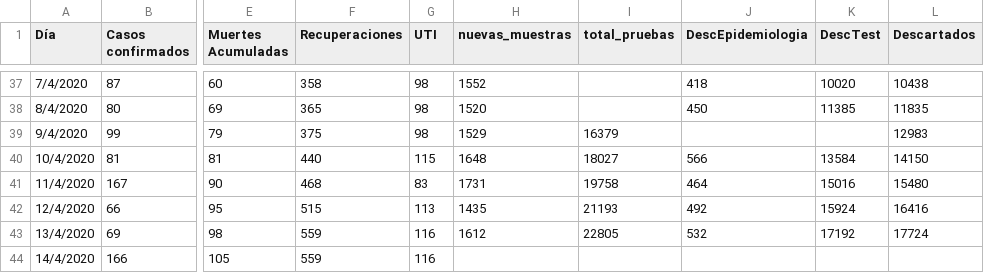
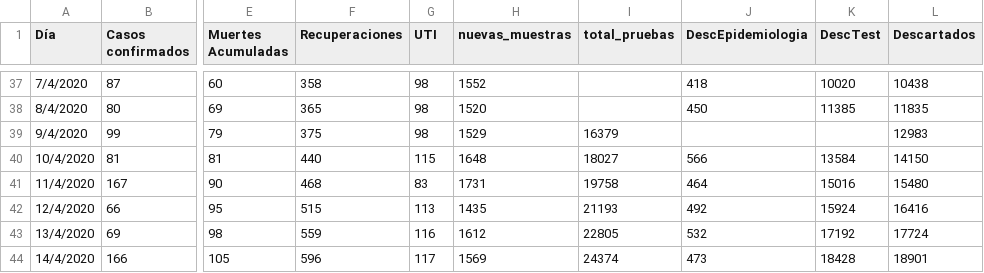
Before and after one commit to GIBD/covid, a CSV file: data/argentina.csv, drawn as a sheet; only a part is shown, gaps mark what is left out; the diff names each change by its address in the sheet, - before the commit and + after, or states it on an @@ line.

```diff
--- a/data/argentina.csv
+++ b/data/argentina.csv
-F44 (Recuperaciones): 559
+F44 (Recuperaciones): 596
-G44 (UTI): 116
+G44 (UTI): 117
-H44 (nuevas_muestras): (empty)
+H44 (nuevas_muestras): 1569
-I44 (total_pruebas): (empty)
+I44 (total_pruebas): 24374
-J44 (DescEpidemiologia): (empty)
+J44 (DescEpidemiologia): 473
-K44 (DescTest): (empty)
+K44 (DescTest): 18428
-L44 (Descartados): (empty)
+L44 (Descartados): 18901
```
Also changed, not shown: 2 other files.
